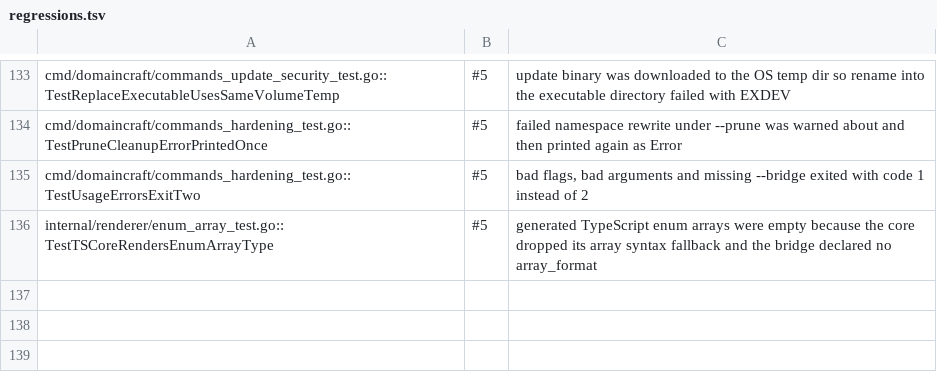
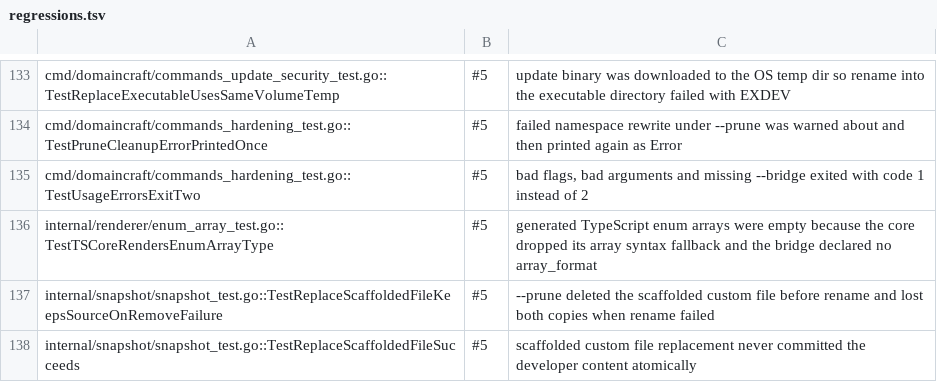
Before and after one commit to Fellmonkey/DomainCraft, a TSV file: compliance-suite/regressions.tsv, drawn as a sheet; only a part is shown, gaps mark what is left out; the diff names each change by its address in the sheet, - before the commit and + after, or states it on an @@ line.

Commit message:
Snapshot: makes scaffold replacement transactional under prune

```diff
--- a/compliance-suite/regressions.tsv
+++ b/compliance-suite/regressions.tsv
+row 137: internal/snapshot/snapshot_test.go::TestReplaceScaffoldedFileKeepsSourceOnRemoveFailure | #5 | --prune deleted the scaffolded custom file before rename and lost both copies when rename failed
+row 138: internal/snapshot/snapshot_test.go::TestReplaceScaffoldedFileSucceeds | #5 | scaffolded custom file replacement never committed the developer content atomically
```
Also changed, not shown: 3 other files.
